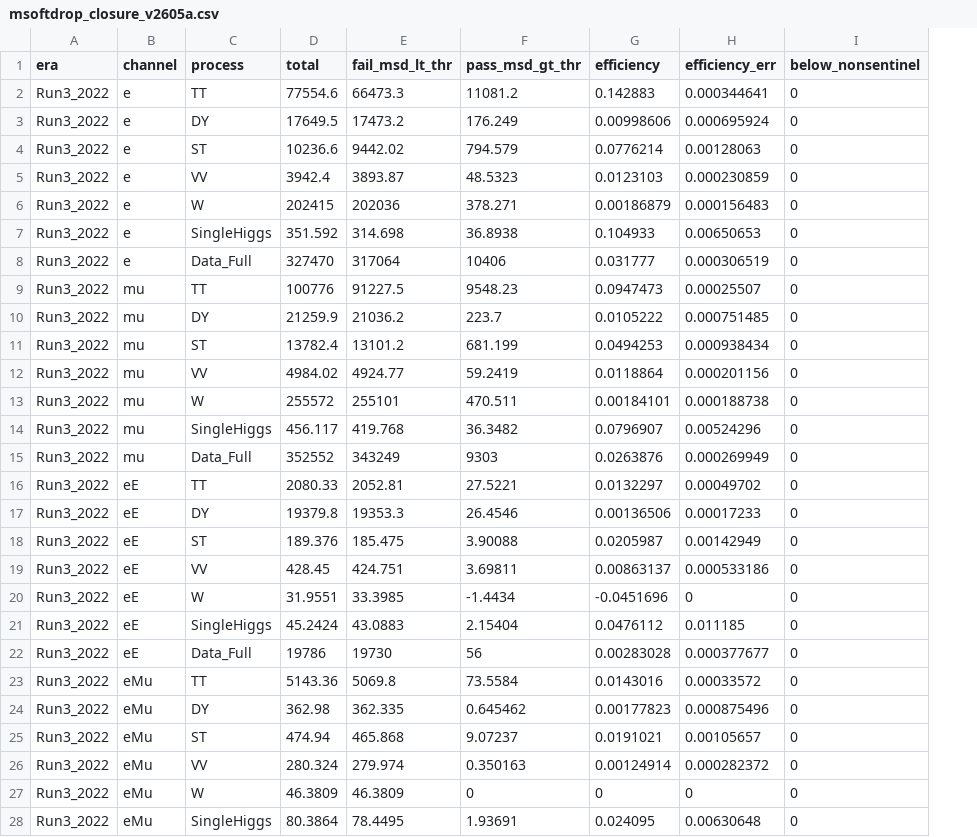
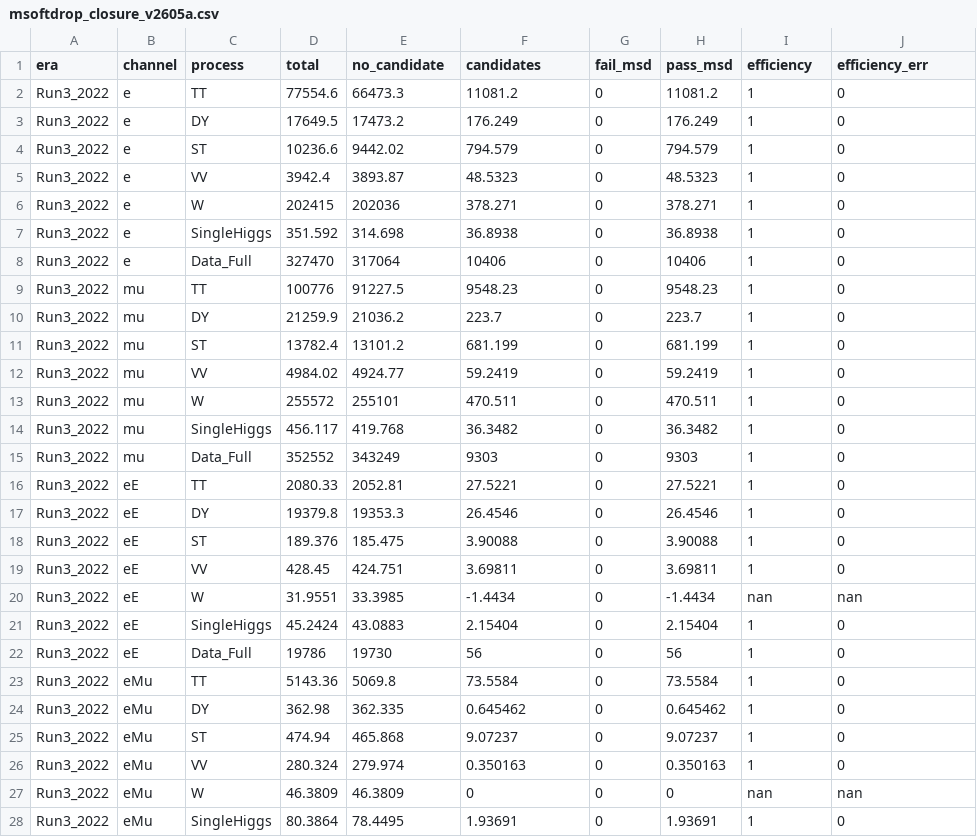
Before and after one commit to aebid/HH_bbWW, a CSV file: Studies/msoftdrop_closure/msoftdrop_closure_v2605a.csv, drawn as a sheet; only a part is shown; removed rows and columns are numbered as before the commit, all else as after; the diff covers the shown part only; the diff names each change by its address in the sheet, - before the commit and + after, or states it on an @@ line.

```diff
--- a/Studies/msoftdrop_closure/msoftdrop_closure_v2605a.csv
+++ b/Studies/msoftdrop_closure/msoftdrop_closure_v2605a.csv
+column G (fail_msd), rows 2-28: all 0
+column H (pass_msd), rows 2-28: 11081.2 | 176.249 | 794.579 | 48.5323 | 378.271 | 36.8938 | 10406 | 9548.23 | 223.7 | 681.199 | 59.2419 | 470.511 | 36.3482 | 9303 | 27.5221 | 26.4546 | 3.90088 | 3.69811 | -1.4434 | 2.15404 | 56 | 73.5584 | 0.645462 | 9.07237 | 0.350163 | 0 | 1.93691
-column H (efficiency_err), rows 2-28: 0.000344641 | 0.000695924 | 0.00128063 | 0.000230859 | 0.000156483 | 0.00650653 | 0.000306519 | 0.00025507 | 0.000751485 | 0.000938434 | 0.000201156 | 0.000188738 | 0.00524296 | 0.000269949 | 0.00049702 | 0.00017233 | 0.00142949 | 0.000533186 | 0 | 0.011185 | 0.000377677 | 0.00033572 | 0.000875496 | 0.00105657 | 0.000282372 | 0 | 0.00630648
-E1: fail_msd_lt_thr
+E1: no_candidate
-F1: pass_msd_gt_thr
+F1: candidates
-J1: below_nonsentinel
+J1: efficiency_err
-I2 (efficiency): 0.142883
+I2 (efficiency): 1
-I3 (efficiency): 0.00998606
+I3 (efficiency): 1
-I4 (efficiency): 0.0776214
+I4 (efficiency): 1
-I5 (efficiency): 0.0123103
+I5 (efficiency): 1
-I6 (efficiency): 0.00186879
+I6 (efficiency): 1
-I7 (efficiency): 0.104933
+I7 (efficiency): 1
-I8 (efficiency): 0.031777
+I8 (efficiency): 1
-I9 (efficiency): 0.0947473
+I9 (efficiency): 1
-I10 (efficiency): 0.0105222
+I10 (efficiency): 1
-I11 (efficiency): 0.0494253
+I11 (efficiency): 1
-I12 (efficiency): 0.0118864
+I12 (efficiency): 1
-I13 (efficiency): 0.00184101
+I13 (efficiency): 1
-I14 (efficiency): 0.0796907
+I14 (efficiency): 1
-I15 (efficiency): 0.0263876
+I15 (efficiency): 1
-I16 (efficiency): 0.0132297
+I16 (efficiency): 1
-I17 (efficiency): 0.00136506
+I17 (efficiency): 1
-I18 (efficiency): 0.0205987
+I18 (efficiency): 1
-I19 (efficiency): 0.00863137
+I19 (efficiency): 1
-I20 (efficiency): -0.0451696
+I20 (efficiency): nan
-J20 (efficiency_err): 0
+J20 (efficiency_err): nan
-I21 (efficiency): 0.0476112
+I21 (efficiency): 1
-I22 (efficiency): 0.00283028
+I22 (efficiency): 1
-I23 (efficiency): 0.0143016
+I23 (efficiency): 1
-I24 (efficiency): 0.00177823
+I24 (efficiency): 1
-I25 (efficiency): 0.0191021
+I25 (efficiency): 1
-I26 (efficiency): 0.00124914
+I26 (efficiency): 1
-I27 (efficiency): 0
+I27 (efficiency): nan
-J27 (efficiency_err): 0
+J27 (efficiency_err): nan
-I28 (efficiency): 0.024095
+I28 (efficiency): 1
```
Also changed, not shown: 121 edited cells elsewhere in this file, 7 other files.
